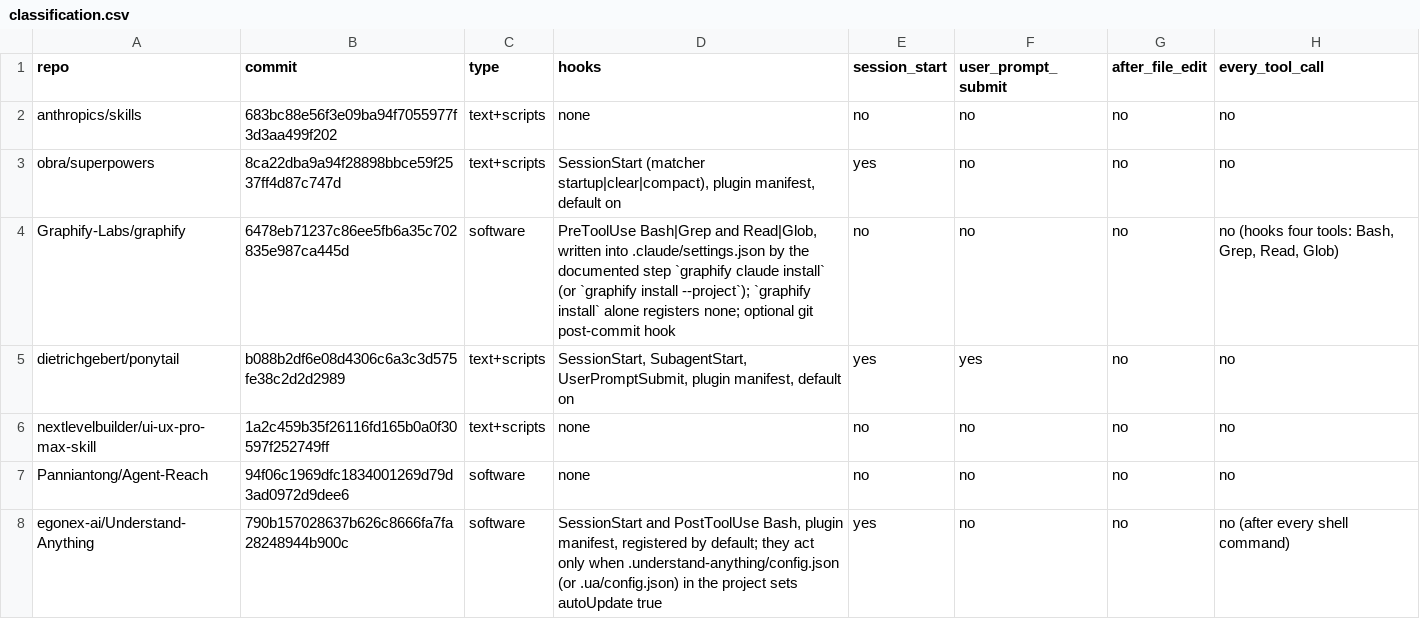
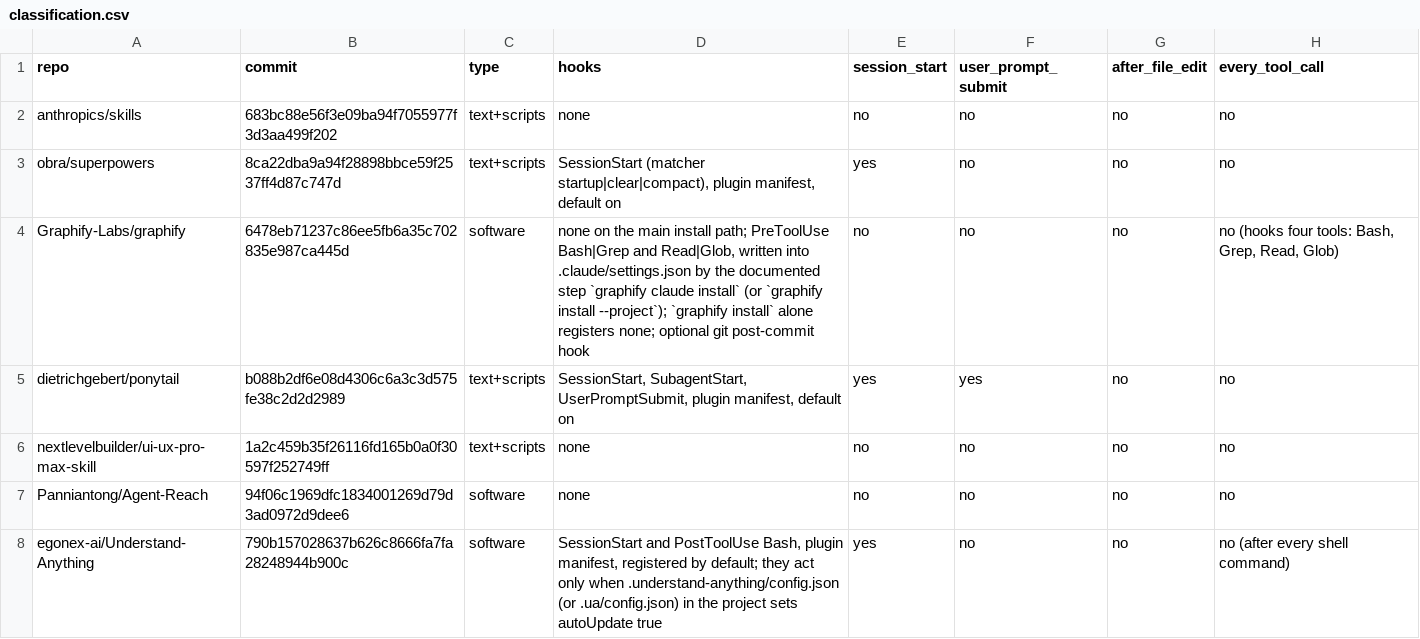
Before and after one commit to origoventures/agent-skills-audit-2026-10, a CSV file: classification.csv, drawn as a sheet; only a part is shown; the diff names each change by its address in the sheet, - before the commit and + after, or states it on an @@ line.

```diff
--- a/classification.csv
+++ b/classification.csv
-D4 (hooks): PreToolUse Bash|Grep…
+D4 (hooks): none on the main install path; PreToolUse Bash|Grep…
```
Also changed, not shown: 3 other files.
